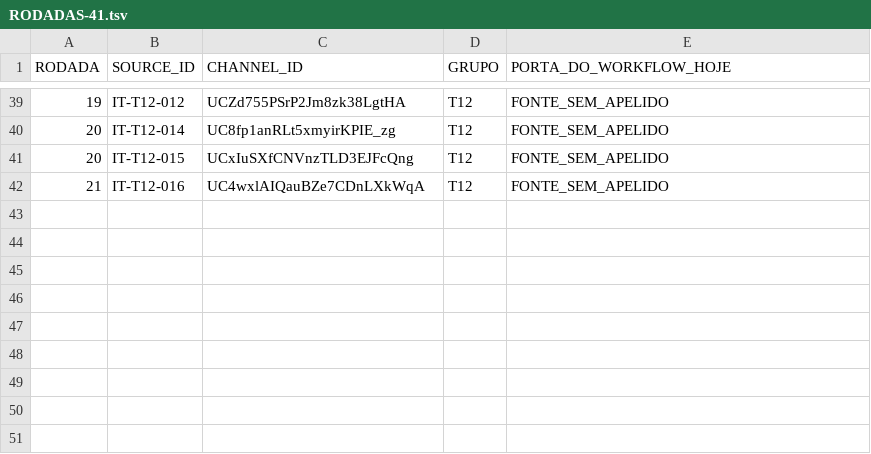
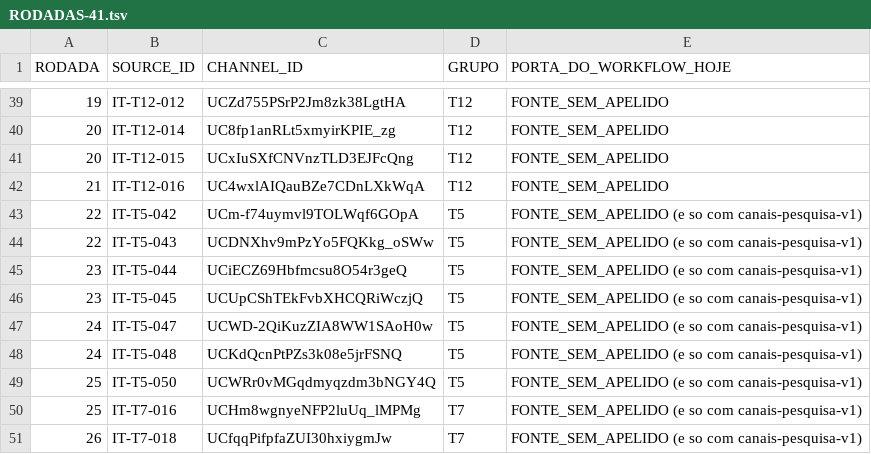
Before and after one commit to lucianodalondon-sys/eame-sintonia, a TSV file: ferramentas/canais41/RODADAS-41.tsv, drawn as a sheet; only a part is shown, gaps mark what is left out.

```diff
--- a/ferramentas/canais41/RODADAS-41.tsv
+++ b/ferramentas/canais41/RODADAS-41.tsv
@@ -42 +42,10 @@ RODADA	SOURCE_ID	CHANNEL_ID	GRUPO	PORTA_DO_WORKFLOW_HOJE
 21	IT-T12-016	UC4wxlAIQauBZe7CDnLXkWqA	T12	FONTE_SEM_APELIDO
+22	IT-T5-042	UCm-f74uymvl9TOLWqf6GOpA	T5	FONTE_SEM_APELIDO (e so com canais-pesquisa-v1)
+22	IT-T5-043	UCDNXhv9mPzYo5FQKkg_oSWw	T5	FONTE_SEM_APELIDO (e so com canais-pesquisa-v1)
+23	IT-T5-044	UCiECZ69Hbfmcsu8O54r3geQ	T5	FONTE_SEM_APELIDO (e so com canais-pesquisa-v1)
+23	IT-T5-045	UCUpCShTEkFvbXHCQRiWczjQ	T5	FONTE_SEM_APELIDO (e so com canais-pesquisa-v1)
+24	IT-T5-047	UCWD-2QiKuzZIA8WW1SAoH0w	T5	FONTE_SEM_APELIDO (e so com canais-pesquisa-v1)
+24	IT-T5-048	UCKdQcnPtPZs3k08e5jrFSNQ	T5	FONTE_SEM_APELIDO (e so com canais-pesquisa-v1)
+25	IT-T5-050	UCWRr0vMGqdmyqzdm3bNGY4Q	T5	FONTE_SEM_APELIDO (e so com canais-pesquisa-v1)
+25	IT-T7-016	UCHm8wgnyeNFP2luUq_lMPMg	T7	FONTE_SEM_APELIDO (e so com canais-pesquisa-v1)
+26	IT-T7-018	UCfqqPifpfaZUI30hxiygmJw	T7	FONTE_SEM_APELIDO (e so com canais-pesquisa-v1)
```
Also changed, not shown: 1 other file.
